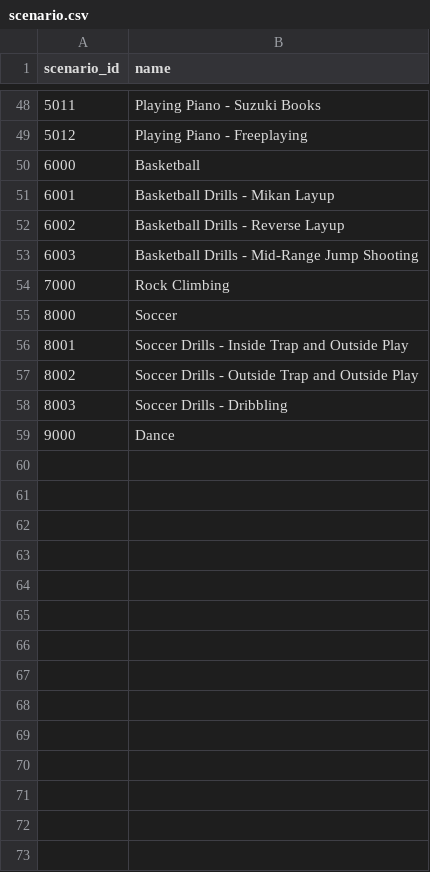
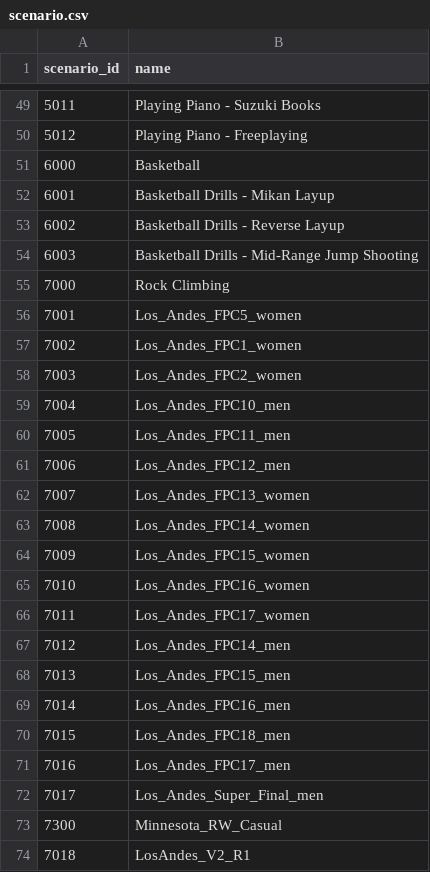
Before and after one commit to facebookresearch/Ego4d, a CSV file: ego4d/internal/validation/standard_metadata/egoexo/scenario.csv, drawn as a sheet; only a part is shown, gaps mark what is left out; the shorter side is filled out with more unchanged rows; the diff covers the shown part only.

Commit message:
updated scenario ids, removed colmap, and updated participant_metadata checks

```diff
--- a/ego4d/internal/validation/standard_metadata/egoexo/scenario.csv
+++ b/ego4d/internal/validation/standard_metadata/egoexo/scenario.csv
@@ -54 +55,20 @@ scenario_id,name
 7000,Rock Climbing
+7001,Los_Andes_FPC5_women
+7002,Los_Andes_FPC1_women
+7003,Los_Andes_FPC2_women
+7004,Los_Andes_FPC10_men
+7005,Los_Andes_FPC11_men
+7006,Los_Andes_FPC12_men
+7007,Los_Andes_FPC13_women
+7008,Los_Andes_FPC14_women
+7009,Los_Andes_FPC15_women
+7010,Los_Andes_FPC16_women
+7011,Los_Andes_FPC17_women
+7012,Los_Andes_FPC14_men
+7013,Los_Andes_FPC15_men
+7014,Los_Andes_FPC16_men
+7015,Los_Andes_FPC18_men
+7016,Los_Andes_FPC17_men
+7017,Los_Andes_Super_Final_men
+7300,Minnesota_RW_Casual
+7018,LosAndes_V2_R1
```
Also changed, not shown: 14 added rows elsewhere in this file, 2 other files.
